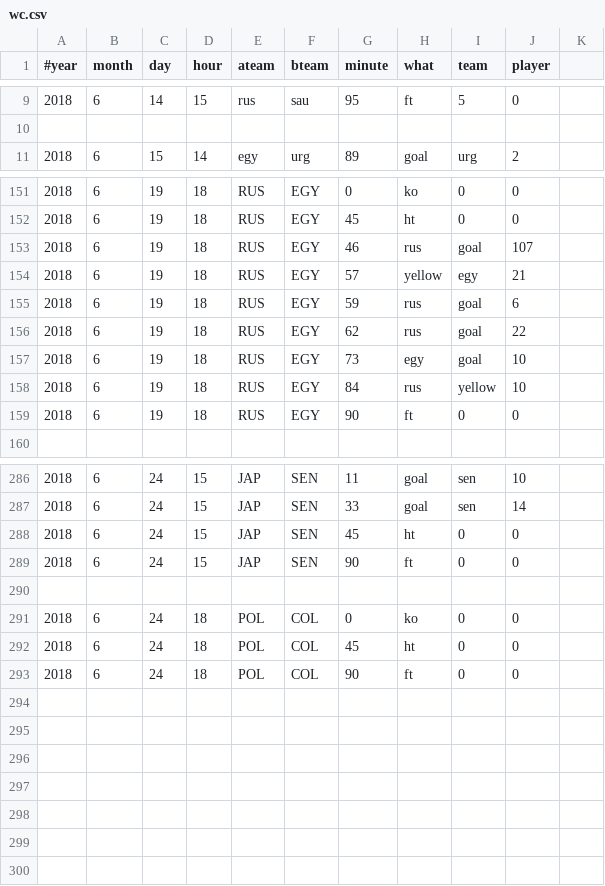
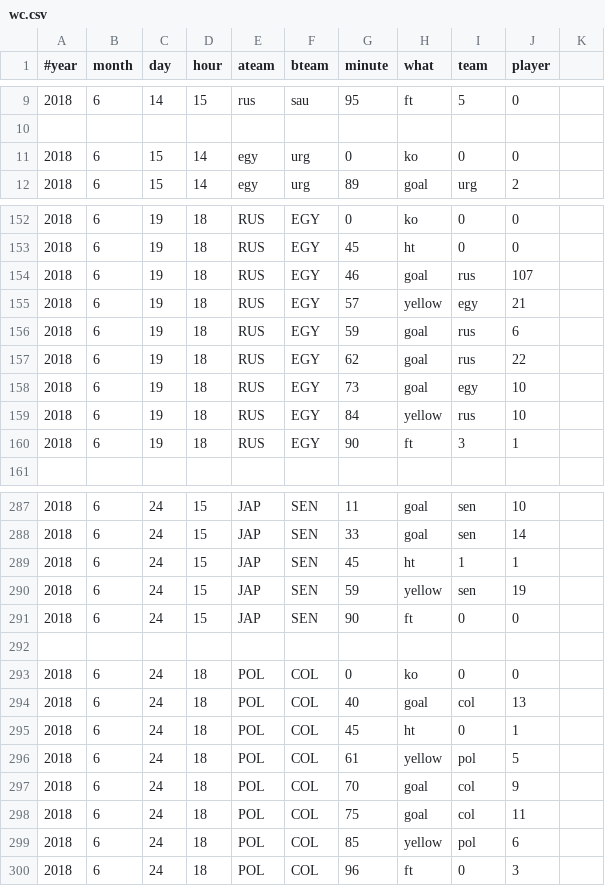
Before and after one commit to openbermuda/karmapi, a CSV file: karmapi/wc.csv, drawn as a sheet; only a part is shown, gaps mark what is left out.

```diff
--- a/karmapi/wc.csv
+++ b/karmapi/wc.csv
@@ -10,2 +10,3 @@
 
+2018,6,15,14,egy,urg,0,ko,0,0
 2018,6,15,14,egy,urg,89,goal,urg,2
@@ -152,9 +153,9 @@
 2018,6,19,18,RUS,EGY,45,ht,0,0
-2018,6,19,18,RUS,EGY, 46, rus, goal, 107
+2018,6,19,18,RUS,EGY, 46, goal, rus, 107
 2018,6,19,18,RUS,EGY, 57, yellow, egy, 21
-2018,6,19,18,RUS,EGY, 59, rus, goal, 6
-2018,6,19,18,RUS,EGY, 62, rus, goal, 22
-2018,6,19,18,RUS,EGY, 73, egy, goal, 10
-2018,6,19,18,RUS,EGY, 84, rus, yellow, 10
-2018,6,19,18,RUS,EGY,90,ft,0,0
+2018,6,19,18,RUS,EGY, 59, goal, rus, 6
+2018,6,19,18,RUS,EGY, 62, goal, rus, 22
+2018,6,19,18,RUS,EGY, 73, goal, egy, 10
+2018,6,19,18,RUS,EGY, 84, yellow, rus, 10
+2018,6,19,18,RUS,EGY,90,ft,3,1
 
@@ -287,3 +288,4 @@
 2018, 6, 24, 15, JAP, SEN, 33, goal, sen, 14
-2018, 6, 24, 15, JAP, SEN, 45, ht, 0, 0
+2018, 6, 24, 15, JAP, SEN, 45, ht, 1, 1
+2018, 6, 24, 15, JAP, SEN, 59, yellow, sen, 19
 2018, 6, 24, 15, JAP, SEN, 90, ft, 0, 0
@@ -291,3 +293,8 @@
 2018, 6, 24, 18, POL, COL, 0, ko, 0, 0
-2018, 6, 24, 18, POL, COL, 45, ht, 0, 0
-2018, 6, 24, 18, POL, COL, 90, ft, 0, 0
+2018, 6, 24, 18, POL, COL, 40, goal, col, 13
+2018, 6, 24, 18, POL, COL, 45, ht, 0, 1
+2018, 6, 24, 18, POL, COL, 61, yellow, pol, 5
+2018, 6, 24, 18, POL, COL, 70, goal, col, 9
+2018, 6, 24, 18, POL, COL, 75, goal, col, 11
+2018, 6, 24, 18, POL, COL, 85, yellow, pol, 6
+2018, 6, 24, 18, POL, COL, 96, ft, 0, 3
```
Also changed, not shown: 1 other file.
